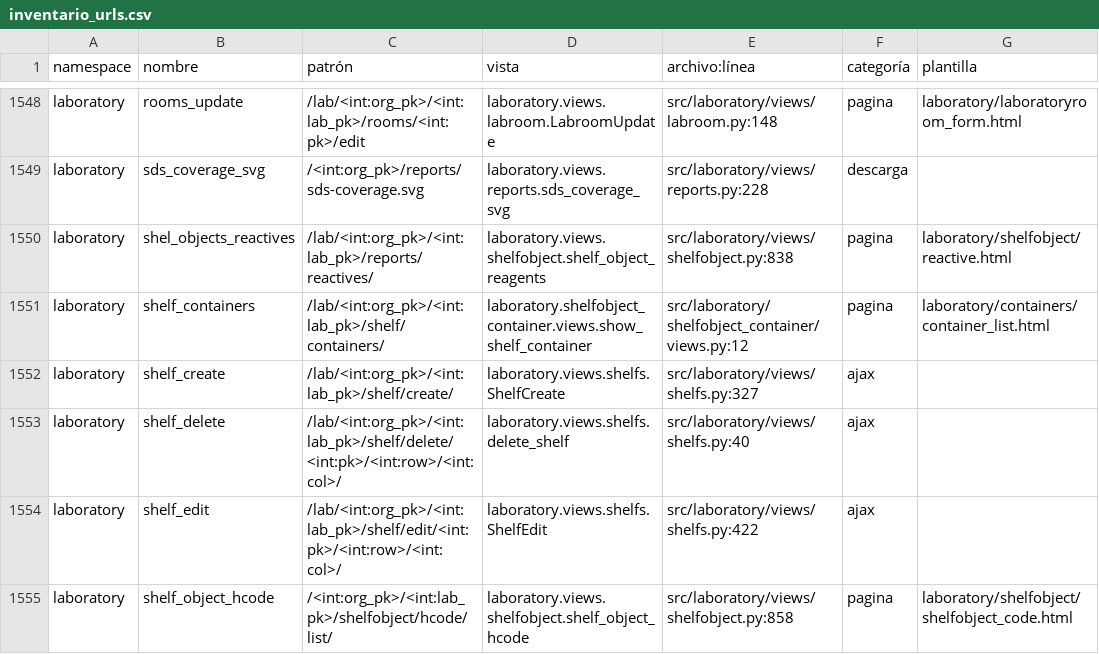
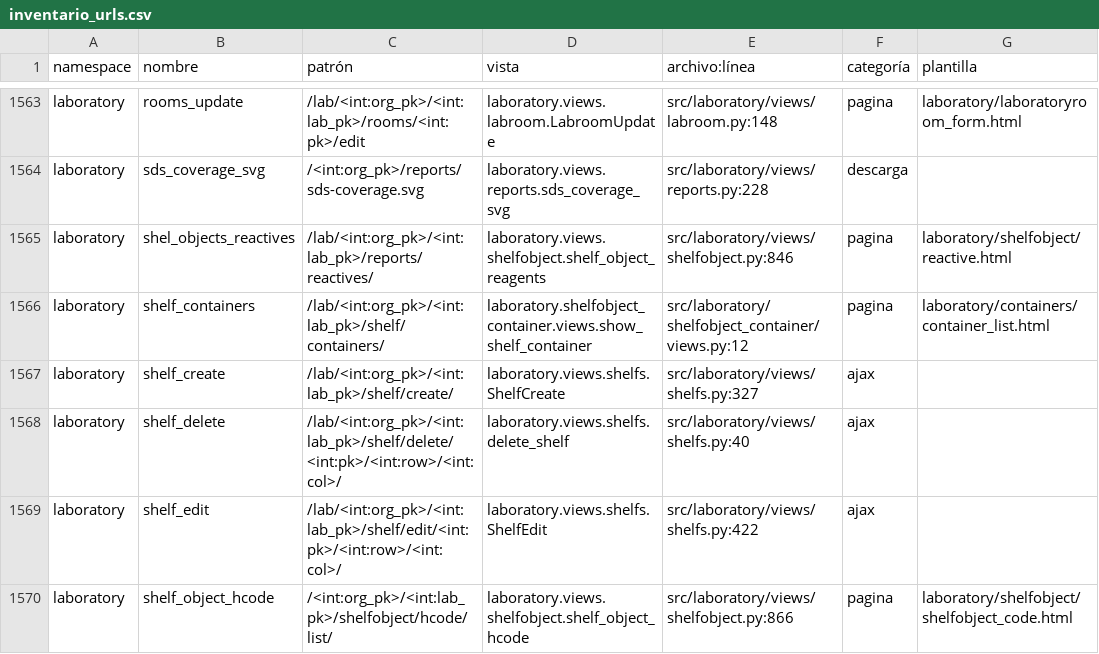
Before and after one commit to Solvosoft/organilab, a CSV file: roadmap/inventario_urls.csv, drawn as a sheet; only a part is shown, gaps mark what is left out; addresses are those after the commit; the diff covers the shown part only; the diff names each change by its address in the sheet, - before the commit and + after, or states it on an @@ line.

```diff
--- a/roadmap/inventario_urls.csv
+++ b/roadmap/inventario_urls.csv
-E1565 (archivo:línea): src/laboratory/views/shelfobject.py:838
+E1565 (archivo:línea): src/laboratory/views/shelfobject.py:846
-E1570 (archivo:línea): src/laboratory/views/shelfobject.py:858
+E1570 (archivo:línea): src/laboratory/views/shelfobject.py:866
```
Also changed, not shown: 15 added rows and 40 edited cells elsewhere in this file, 35 other files.
